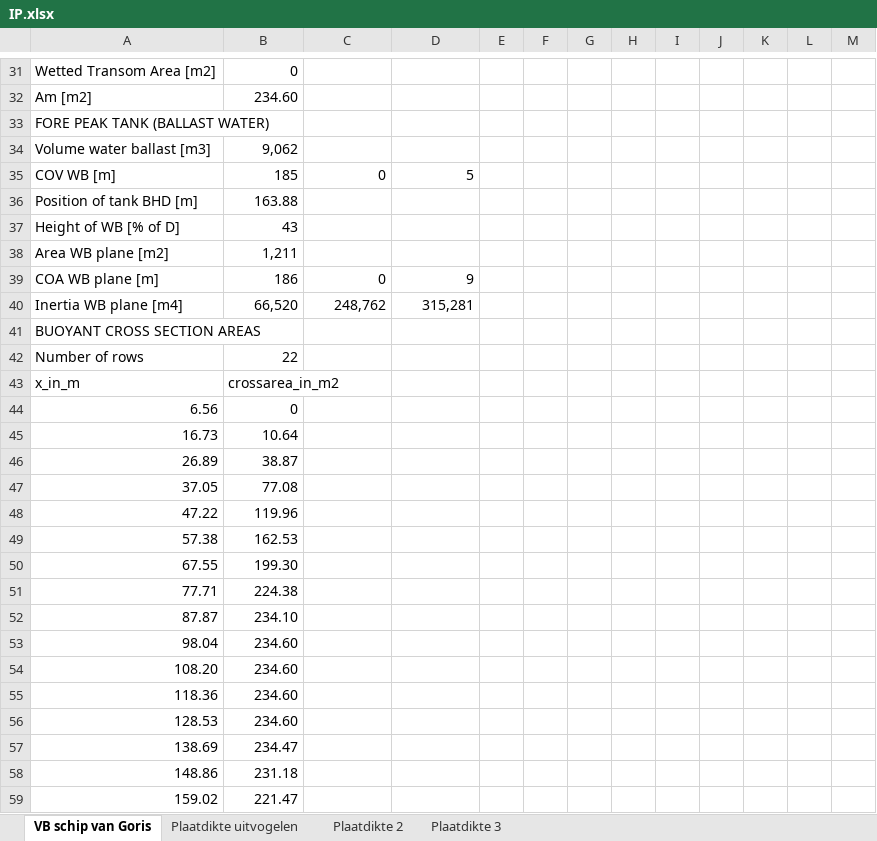
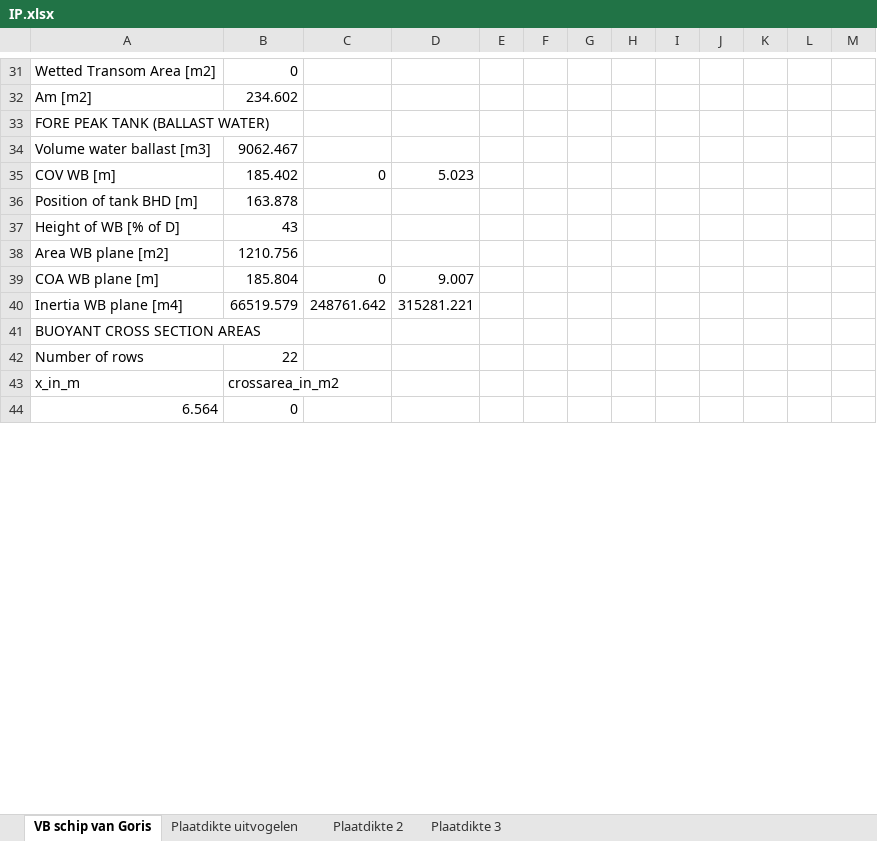
Before and after one commit to tomoldenbeuving/IP-26, an Excel workbook: IP.xlsx, sheet VB schip van Goris, drawn as a sheet; only a part is shown, gaps mark what is left out; values as stored, in another font and other column widths than the file's, no borders; removed rows and columns are numbered as before the commit, all else as after; the diff covers the shown part only; the diff names each change by its address in the sheet, - before the commit and + after, or states it on an @@ line.

```diff
--- a/IP.xlsx (sheet VB schip van Goris)
+++ b/IP.xlsx (sheet VB schip van Goris)
-B32: 234.60
+B32: 234.602
-B34: 9,062
+B34: 9062.467
-B35: 185
+B35: 185.402
-D35: 5
+D35: 5.023
-B36: 163.88
+B36: 163.878
-B38: 1,211
+B38: 1210.756
-B39: 186
+B39: 185.804
-D39: 9
+D39: 9.007
-row 40: Inertia WB plane [m4] | 66,520 | 248,762 | 315,281
+row 40: Inertia WB plane [m4] | 66519.579 | 248761.642 | 315281.221
-A44: 6.56
+A44: 6.564
-row 45: 16.73 | 10.64
-row 46: 26.89 | 38.87
-row 47: 37.05 | 77.08
-row 48: 47.22 | 119.96
-row 49: 57.38 | 162.53
-row 50: 67.55 | 199.30
-row 51: 77.71 | 224.38
-row 52: 87.87 | 234.10
-row 53: 98.04 | 234.60
-row 54: 108.20 | 234.60
-row 55: 118.36 | 234.60
-row 56: 128.53 | 234.60
-row 57: 138.69 | 234.47
-row 58: 148.86 | 231.18
-row 59: 159.02 | 221.47
```
Also changed, not shown: 35 added rows, 20 removed rows, 257 edited cells and cell formats elsewhere in this sheet, 1 other file.
